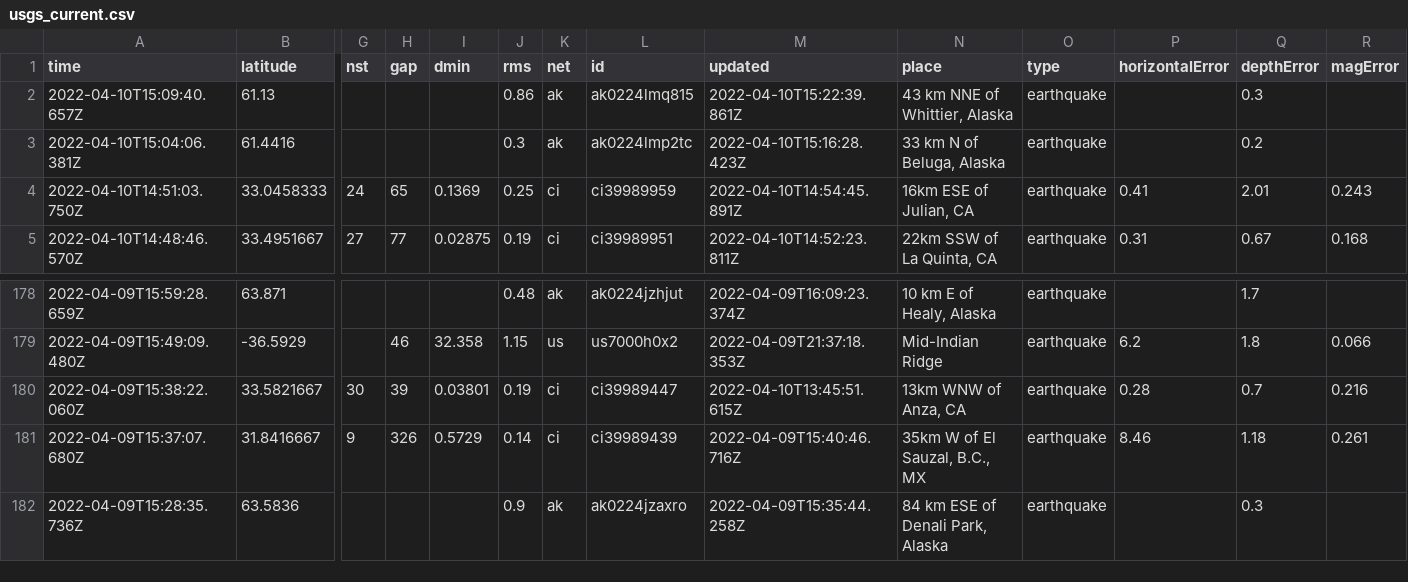
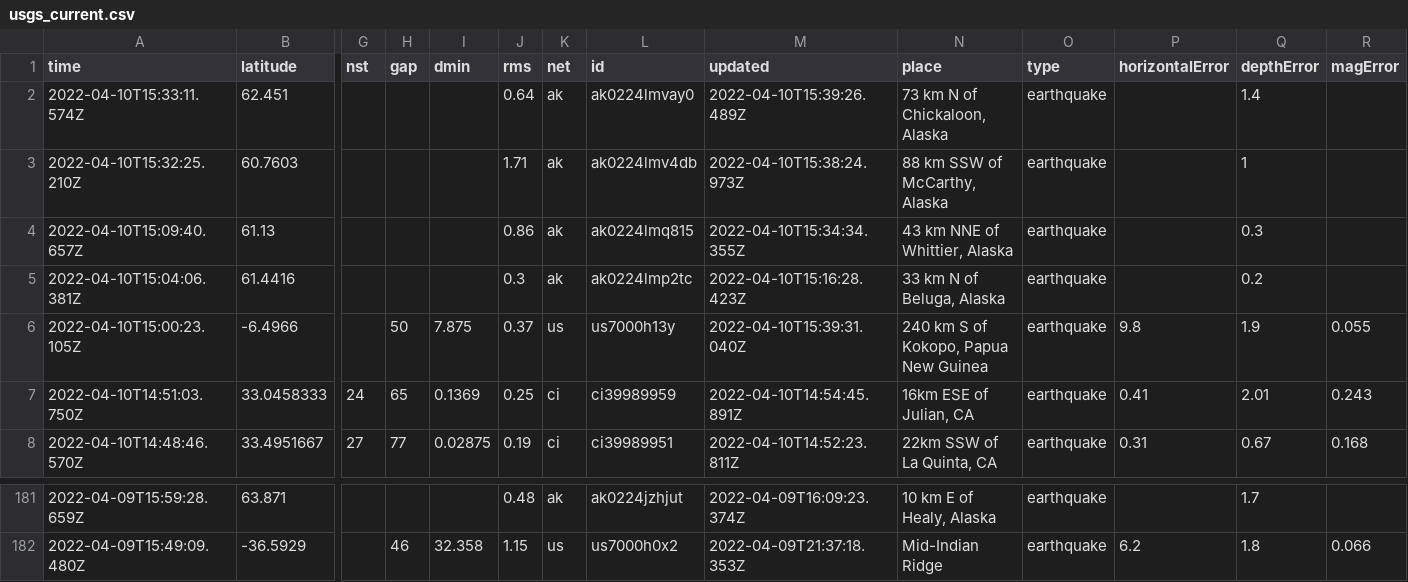
Before and after one commit to cveltri/my-data-robot, a CSV file: usgs_current.csv, drawn as a sheet; only a part is shown, gaps mark what is left out; removed rows and columns are numbered as before the commit, all else as after; rows hold the shown columns only; the diff names each change by its address in the sheet, - before the commit and + after, or states it on an @@ line.

```diff
--- a/usgs_current.csv
+++ b/usgs_current.csv
+row 2: 2022-04-10T15:33:11.574Z | 62.451 |  |  |  | 0.64 | ak | ak0224lmvay0 | 2022-04-10T15:39:26.489Z | 73 km N of Chickaloon, Alaska | earthquake |  | 1.4
+row 3: 2022-04-10T15:32:25.210Z | 60.7603 |  |  |  | 1.71 | ak | ak0224lmv4db | 2022-04-10T15:38:24.973Z | 88 km SSW of McCarthy, Alaska | earthquake |  | 1
-M4 (updated): 2022-04-10T15:22:39.861Z
+M4 (updated): 2022-04-10T15:34:34.355Z
+row 6: 2022-04-10T15:00:23.105Z | -6.4966 |  | 50 | 7.875 | 0.37 | us | us7000h13y | 2022-04-10T15:39:31.040Z | 240 km S of Kokopo, Papua New Guinea | earthquake | 9.8 | 1.9 | 0.055
-row 180: 2022-04-09T15:38:22.060Z | 33.5821667 | 30 | 39 | 0.03801 | 0.19 | ci | ci39989447 | 2022-04-10T13:45:51.615Z | 13km WNW of Anza, CA | earthquake | 0.28 | 0.7 | 0.216
-row 181: 2022-04-09T15:37:07.680Z | 31.8416667 | 9 | 326 | 0.5729 | 0.14 | ci | ci39989439 | 2022-04-09T15:40:46.716Z | 35km W of El Sauzal, B.C., MX | earthquake | 8.46 | 1.18 | 0.261
-row 182: 2022-04-09T15:28:35.736Z | 63.5836 |  |  |  | 0.9 | ak | ak0224jzaxro | 2022-04-09T15:35:44.258Z | 84 km ESE of Denali Park, Alaska | earthquake |  | 0.3
```
